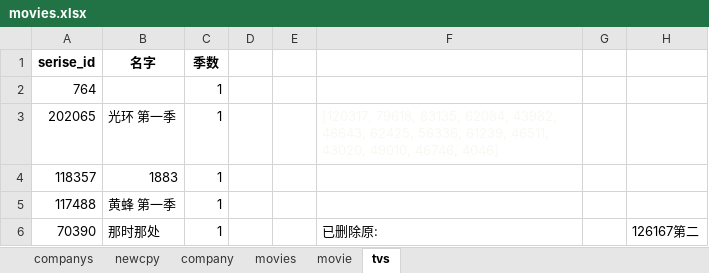
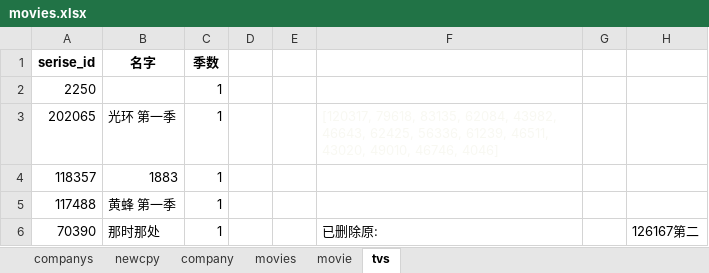
Before and after one commit to pursue-wind/emdb, an Excel workbook: docs/movies.xlsx, sheet tvs, drawn as a sheet; only a part is shown; values as stored, in another font and other column widths than the file's, no borders; the diff names each change by its address in the sheet, - before the commit and + after, or states it on an @@ line.

Commit message:
add 2250

```diff
--- a/docs/movies.xlsx (sheet tvs)
+++ b/docs/movies.xlsx (sheet tvs)
-A2 (serise_id): 764
+A2 (serise_id): 2250
```
